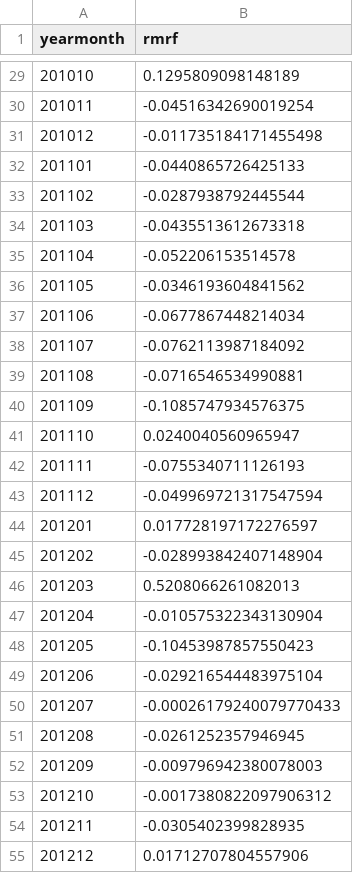
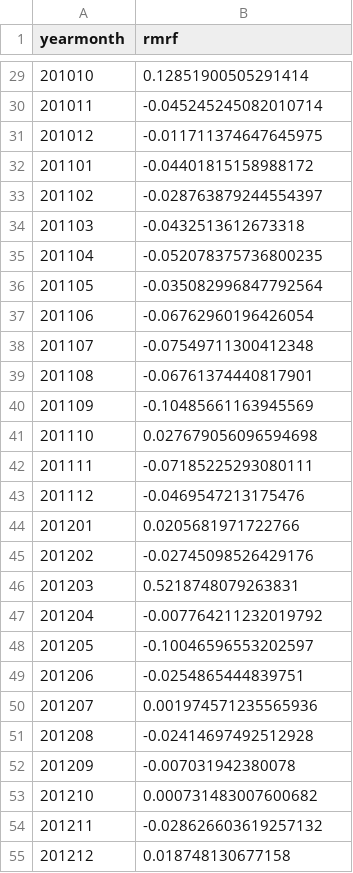
Before and after one commit to connorpn/cnolan-thesis, a CSV file: output/rmrf.csv, drawn as a sheet; only a part is shown, gaps mark what is left out; the diff covers the shown part only.

```diff
--- a/output/rmrf.csv
+++ b/output/rmrf.csv
@@ -29,27 +29,27 @@ yearmonth,rmrf
-201010,0.1295809098148189
-201011,-0.04516342690019254
-201012,-0.011735184171455498
-201101,-0.0440865726425133
-201102,-0.0287938792445544
-201103,-0.0435513612673318
-201104,-0.052206153514578
-201105,-0.0346193604841562
-201106,-0.0677867448214034
-201107,-0.0762113987184092
-201108,-0.0716546534990881
-201109,-0.1085747934576375
-201110,0.0240040560965947
-201111,-0.0755340711126193
-201112,-0.049969721317547594
-201201,0.017728197172276597
-201202,-0.028993842407148904
-201203,0.5208066261082013
-201204,-0.010575322343130904
-201205,-0.10453987857550423
-201206,-0.029216544483975104
-201207,-0.00026179240079770433
-201208,-0.0261252357946945
-201209,-0.009796942380078003
-201210,-0.0017380822097906312
-201211,-0.0305402399828935
-201212,0.01712707804557906
+201010,0.12851900505291414
+201011,-0.045245245082010714
+201012,-0.011711374647645975
+201101,-0.04401815158988172
+201102,-0.028763879244554397
+201103,-0.0432513612673318
+201104,-0.052078375736800235
+201105,-0.035082996847792564
+201106,-0.06762960196426054
+201107,-0.07549711300412348
+201108,-0.06761374440817901
+201109,-0.10485661163945569
+201110,0.027679056096594698
+201111,-0.07185225293080111
+201112,-0.0469547213175476
+201201,0.0205681971722766
+201202,-0.02745098526429176
+201203,0.5218748079263831
+201204,-0.007764211232019792
+201205,-0.10046596553202597
+201206,-0.0254865444839751
+201207,0.001974571235565936
+201208,-0.02414697492512928
+201209,-0.007031942380078
+201210,0.000731483007600682
+201211,-0.028626603619257132
+201212,0.018748130677158
```
Also changed, not shown: 141 edited cells elsewhere in this file, regression/regression outputs/bolton replications/br_carbon_premium_ts.csv, regression/regression variables/cb_carbon_beta_vars.csv, 7 other files.
